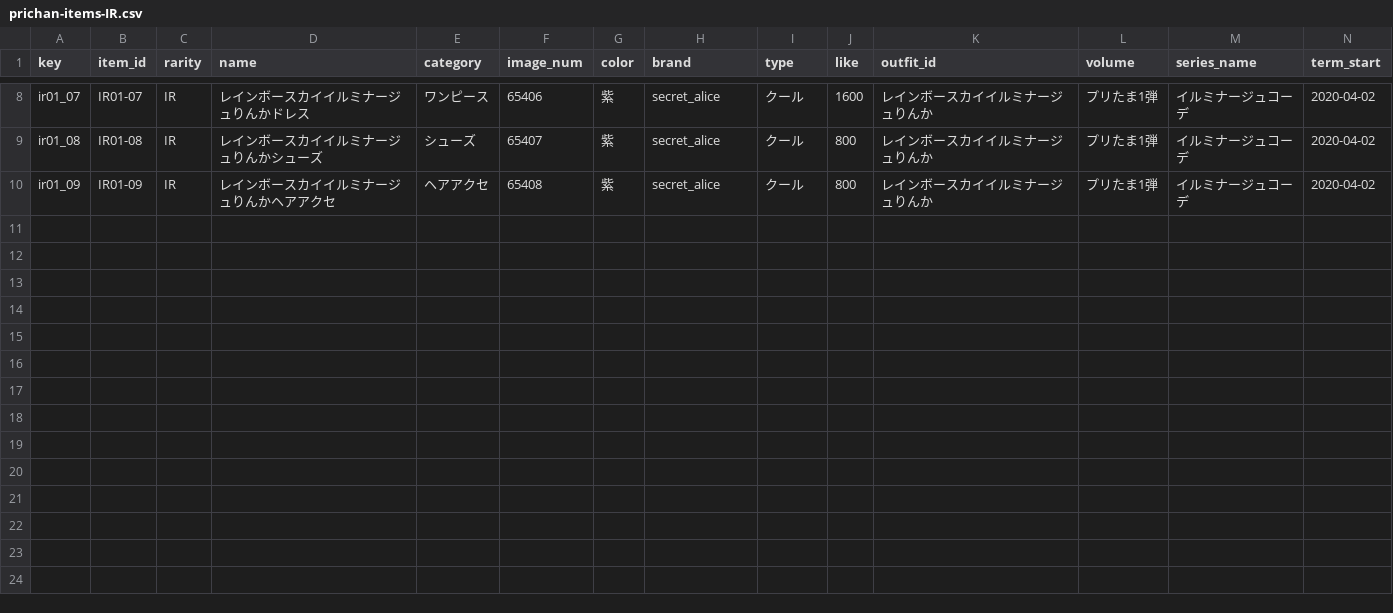
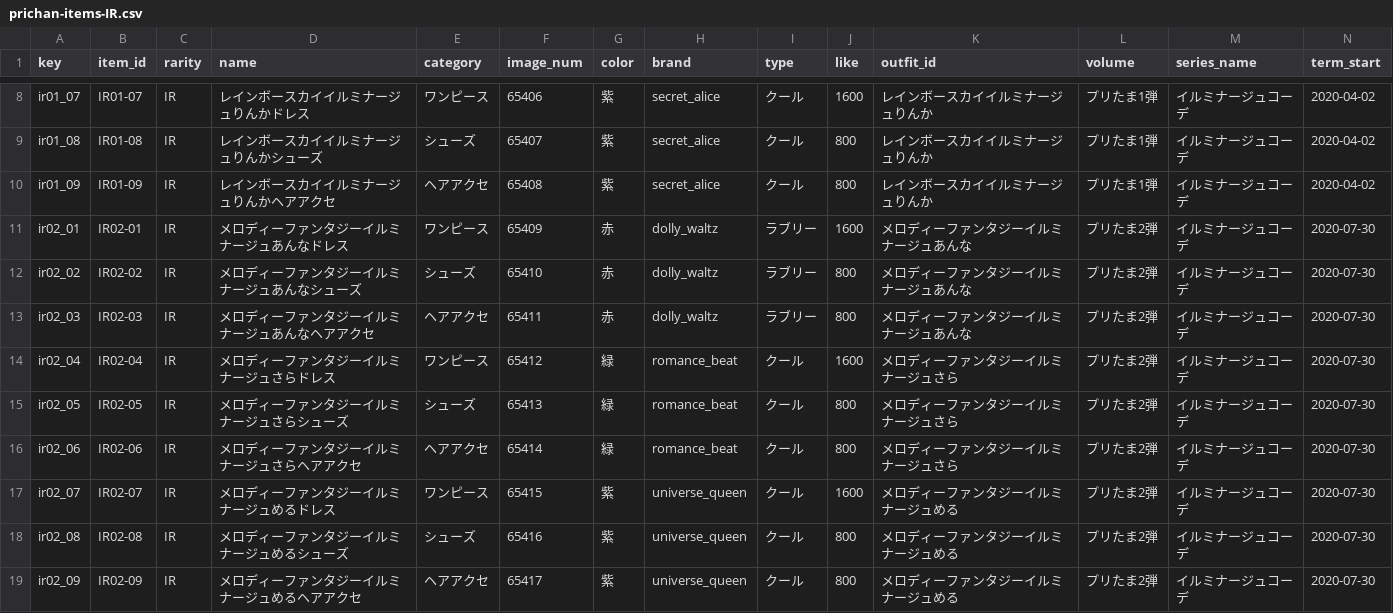
Before and after one commit to prickathon/prismdb, a CSV file: _data/item/prichan-items-IR.csv, drawn as a sheet; only a part is shown, gaps mark what is left out; rows hold the shown columns only; the diff names each change by its address in the sheet, - before the commit and + after, or states it on an @@ line.

```diff
--- a/_data/item/prichan-items-IR.csv
+++ b/_data/item/prichan-items-IR.csv
+row 11: ir02_01 | IR02-01 | IR | メロディーファンタジーイルミナージュあんなドレス | ワンピース | 65409 | 赤 | dolly_waltz | ラブリー | 1600 | メロディーファンタジーイルミナージュあんな | プリたま2弾 | イルミナージュコーデ | 2020-07-30
+row 12: ir02_02 | IR02-02 | IR | メロディーファンタジーイルミナージュあんなシューズ | シューズ | 65410 | 赤 | dolly_waltz | ラブリー | 800 | メロディーファンタジーイルミナージュあんな | プリたま2弾 | イルミナージュコーデ | 2020-07-30
+row 13: ir02_03 | IR02-03 | IR | メロディーファンタジーイルミナージュあんなヘアアクセ | ヘアアクセ | 65411 | 赤 | dolly_waltz | ラブリー | 800 | メロディーファンタジーイルミナージュあんな | プリたま2弾 | イルミナージュコーデ | 2020-07-30
+row 14: ir02_04 | IR02-04 | IR | メロディーファンタジーイルミナージュさらドレス | ワンピース | 65412 | 緑 | romance_beat | クール | 1600 | メロディーファンタジーイルミナージュさら | プリたま2弾 | イルミナージュコーデ | 2020-07-30
+row 15: ir02_05 | IR02-05 | IR | メロディーファンタジーイルミナージュさらシューズ | シューズ | 65413 | 緑 | romance_beat | クール | 800 | メロディーファンタジーイルミナージュさら | プリたま2弾 | イルミナージュコーデ | 2020-07-30
+row 16: ir02_06 | IR02-06 | IR | メロディーファンタジーイルミナージュさらヘアアクセ | ヘアアクセ | 65414 | 緑 | romance_beat | クール | 800 | メロディーファンタジーイルミナージュさら | プリたま2弾 | イルミナージュコーデ | 2020-07-30
+row 17: ir02_07 | IR02-07 | IR | メロディーファンタジーイルミナージュめるドレス | ワンピース | 65415 | 紫 | universe_queen | クール | 1600 | メロディーファンタジーイルミナージュめる | プリたま2弾 | イルミナージュコーデ | 2020-07-30
+row 18: ir02_08 | IR02-08 | IR | メロディーファンタジーイルミナージュめるシューズ | シューズ | 65416 | 紫 | universe_queen | クール | 800 | メロディーファンタジーイルミナージュめる | プリたま2弾 | イルミナージュコーデ | 2020-07-30
+row 19: ir02_09 | IR02-09 | IR | メロディーファンタジーイルミナージュめるヘアアクセ | ヘアアクセ | 65417 | 紫 | universe_queen | クール | 800 | メロディーファンタジーイルミナージュめる | プリたま2弾 | イルミナージュコーデ | 2020-07-30
```
Also changed, not shown: _data/item/prichan-items-GO.csv, _data/item/prichan-items-P.csv, 3 other files.
